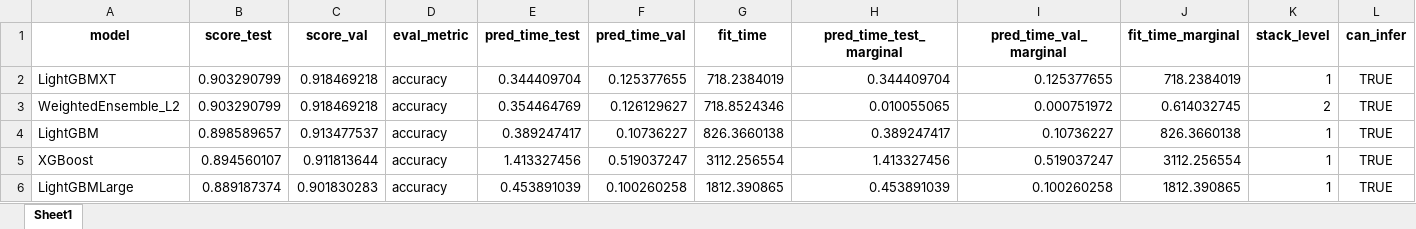
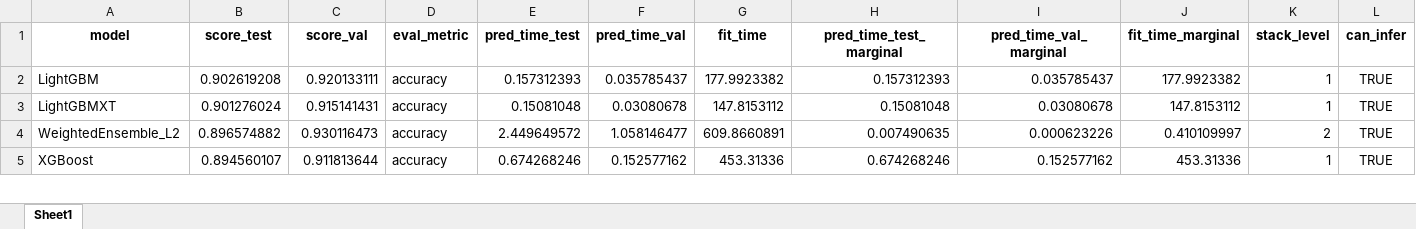
Before and after one commit to ijyliu/computer-vision-project, an Excel workbook: Output/Classifier Evaluation/Autogluon/Autogluon_Tabular_Only_SCF_Medium_Presets_leaderboard.xlsx, sheet Sheet1, drawn as a sheet; only a part is shown; values as stored, in another font and other column widths than the file's, no borders; removed rows and columns are numbered as before the commit, all else as after; rows hold the shown columns only; the diff covers the shown part only; the diff names each change by its address in the sheet, - before the commit and + after, or states it on an @@ line.

```diff
--- a/Output/Classifier Evaluation/Autogluon/Autogluon_Tabular_Only_SCF_Medium_Presets_leaderboard.xlsx (sheet Sheet1)
+++ b/Output/Classifier Evaluation/Autogluon/Autogluon_Tabular_Only_SCF_Medium_Presets_leaderboard.xlsx (sheet Sheet1)
+row 2: LightGBM | 0.902619208 | 0.920133111 | accuracy | 0.157312393 | 0.035785437 | 177.9923382 | 0.157312393 | 0.035785437 | 177.9923382 | 1 | TRUE
-B3 (score_test): 0.903290799
+B3 (score_test): 0.901276024
-C3 (score_val): 0.918469218
+C3 (score_val): 0.915141431
-E3 (pred_time_test): 0.344409704
+E3 (pred_time_test): 0.15081048
-F3 (pred_time_val): 0.125377655
+F3 (pred_time_val): 0.03080678
-G3 (fit_time): 718.2384019
+G3 (fit_time): 147.8153112
-H3 (pred_time_test_marginal): 0.344409704
+H3 (pred_time_test_marginal): 0.15081048
-I3 (pred_time_val_marginal): 0.125377655
+I3 (pred_time_val_marginal): 0.03080678
-J3 (fit_time_marginal): 718.2384019
+J3 (fit_time_marginal): 147.8153112
-B4 (score_test): 0.903290799
+B4 (score_test): 0.896574882
-C4 (score_val): 0.918469218
+C4 (score_val): 0.930116473
-E4 (pred_time_test): 0.354464769
+E4 (pred_time_test): 2.449649572
-F4 (pred_time_val): 0.126129627
+F4 (pred_time_val): 1.058146477
-G4 (fit_time): 718.8524346
+G4 (fit_time): 609.8660891
-H4 (pred_time_test_marginal): 0.010055065
+H4 (pred_time_test_marginal): 0.007490635
-I4 (pred_time_val_marginal): 0.000751972
+I4 (pred_time_val_marginal): 0.000623226
-J4 (fit_time_marginal): 0.614032745
+J4 (fit_time_marginal): 0.410109997
-row 4: LightGBM | 0.898589657 | 0.913477537 | accuracy | 0.389247417 | 0.10736227 | 826.3660138 | 0.389247417 | 0.10736227 | 826.3660138 | 1 | TRUE
-E5 (pred_time_test): 1.413327456
+E5 (pred_time_test): 0.674268246
-F5 (pred_time_val): 0.519037247
+F5 (pred_time_val): 0.152577162
-G5 (fit_time): 3112.256554
+G5 (fit_time): 453.31336
-H5 (pred_time_test_marginal): 1.413327456
+H5 (pred_time_test_marginal): 0.674268246
-I5 (pred_time_val_marginal): 0.519037247
+I5 (pred_time_val_marginal): 0.152577162
-J5 (fit_time_marginal): 3112.256554
+J5 (fit_time_marginal): 453.31336
-row 6: LightGBMLarge | 0.889187374 | 0.901830283 | accuracy | 0.453891039 | 0.100260258 | 1812.390865 | 0.453891039 | 0.100260258 | 1812.390865 | 1 | TRUE
```
Also changed, not shown: 2 added rows, 1 removed row and 48 edited cells elsewhere in this sheet, Output/Classifier Fitting/Autogluon/Autogluon_Tabular_Only_SCF_Medium_Presets_hyperparameters.xlsx, 5 other files.
